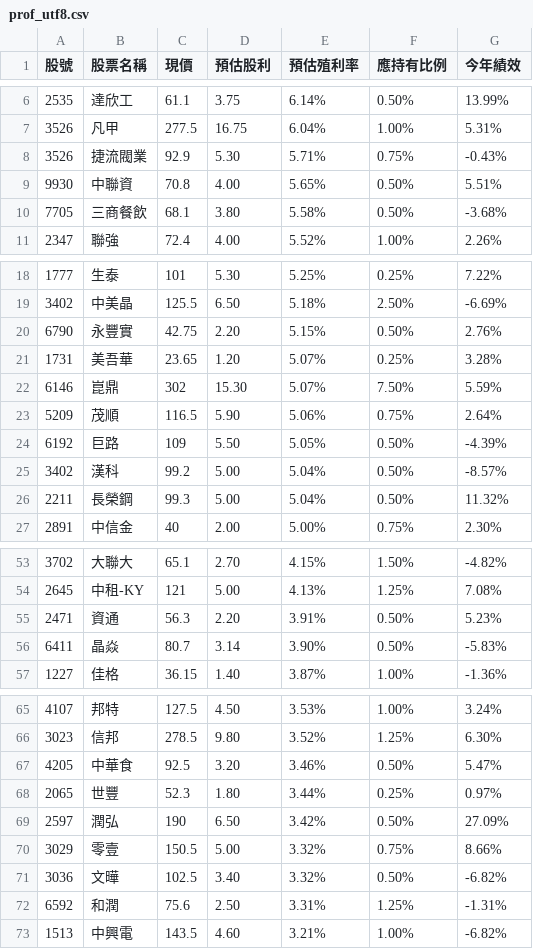
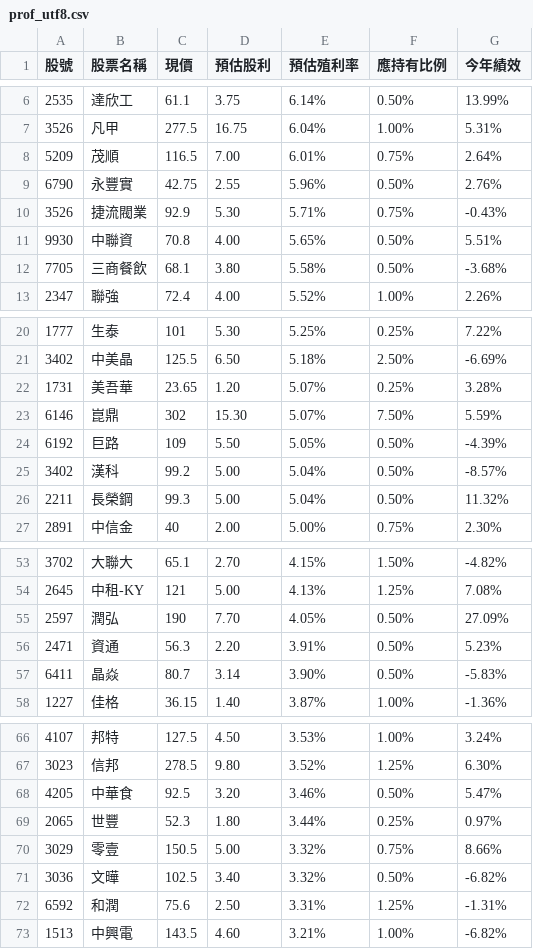
Before and after one commit to biung-od/18, a CSV file: prof_utf8.csv, drawn as a sheet; only a part is shown, gaps mark what is left out.

```diff
--- a/prof_utf8.csv
+++ b/prof_utf8.csv
@@ -7,2 +7,4 @@
 3526,凡甲,277.5,16.75 ,6.04%,1.00%,5.31%
+5209,茂順,116.5,7.00 ,6.01%,0.75%,2.64%
+6790,永豐實,42.75,2.55 ,5.96%,0.50%,2.76%
 3526,捷流閥業,92.9,5.30 ,5.71%,0.75%,-0.43%
@@ -19,6 +21,4 @@
 3402,中美晶,125.5,6.50 ,5.18%,2.50%,-6.69%
-6790,永豐實,42.75,2.20 ,5.15%,0.50%,2.76%
 1731,美吾華,23.65,1.20 ,5.07%,0.25%,3.28%
 6146,崑鼎,302,15.30 ,5.07%,7.50%,5.59%
-5209,茂順,116.5,5.90 ,5.06%,0.75%,2.64%
 6192,巨路,109,5.50 ,5.05%,0.50%,-4.39%
@@ -54,2 +54,3 @@
 2645,中租-KY,121,5.00 ,4.13%,1.25%,7.08%
+2597,潤弘,190,7.70 ,4.05%,0.50%,27.09%
 2471,資通,56.3,2.20 ,3.91%,0.50%,5.23%
@@ -68,3 +69,2 @@
 2065,世豐,52.3,1.80 ,3.44%,0.25%,0.97%
-2597,潤弘,190,6.50 ,3.42%,0.50%,27.09%
 3029,零壹,150.5,5.00 ,3.32%,0.75%,8.66%
```
Also changed, not shown: prof.csv, 1 other file.
